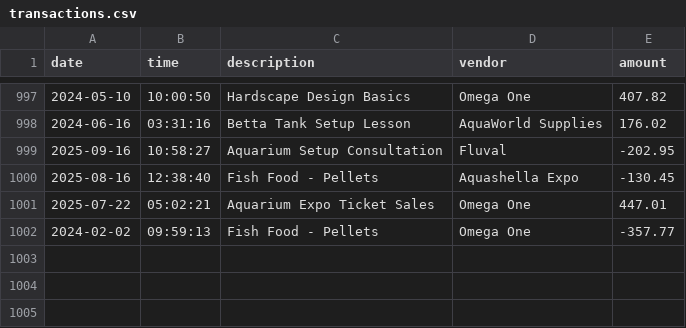
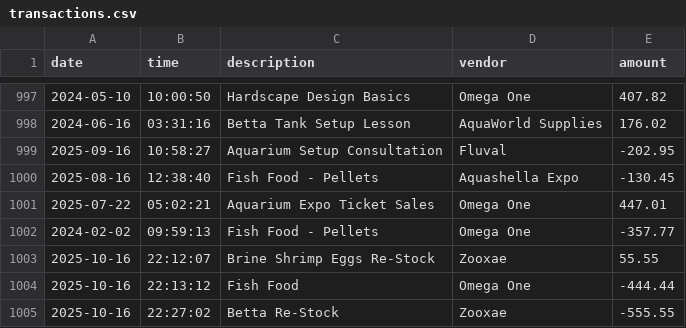
Before and after one commit to maspuria/aquatic-accounting-ledger, a CSV file: transactions.csv, drawn as a sheet; only a part is shown, gaps mark what is left out.

Commit message:
testing

```diff
--- a/transactions.csv
+++ b/transactions.csv
@@ -1002 +1002,4 @@ date|time|description|vendor|amount
 2024-02-02|09:59:13|Fish Food - Pellets|Omega One|-357.77
+2025-10-16|22:12:07|Brine Shrimp Eggs Re-Stock|Zooxae|55.55
+2025-10-16|22:13:12|Fish Food|Omega One|-444.44
+2025-10-16|22:27:02|Betta Re-Stock|Zooxae|-555.55
```
